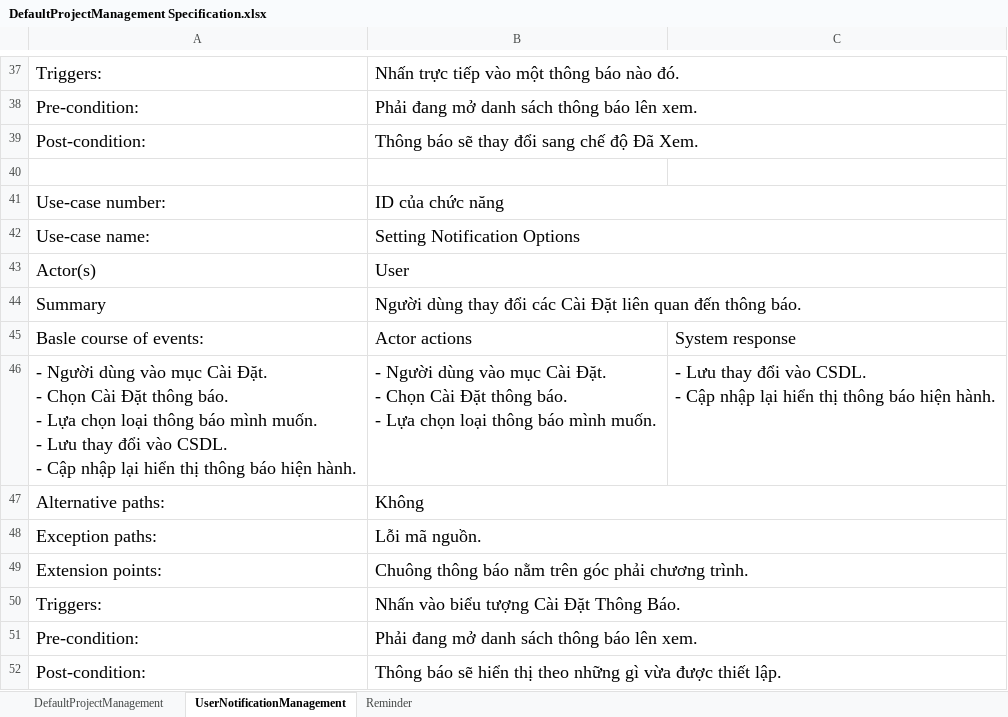
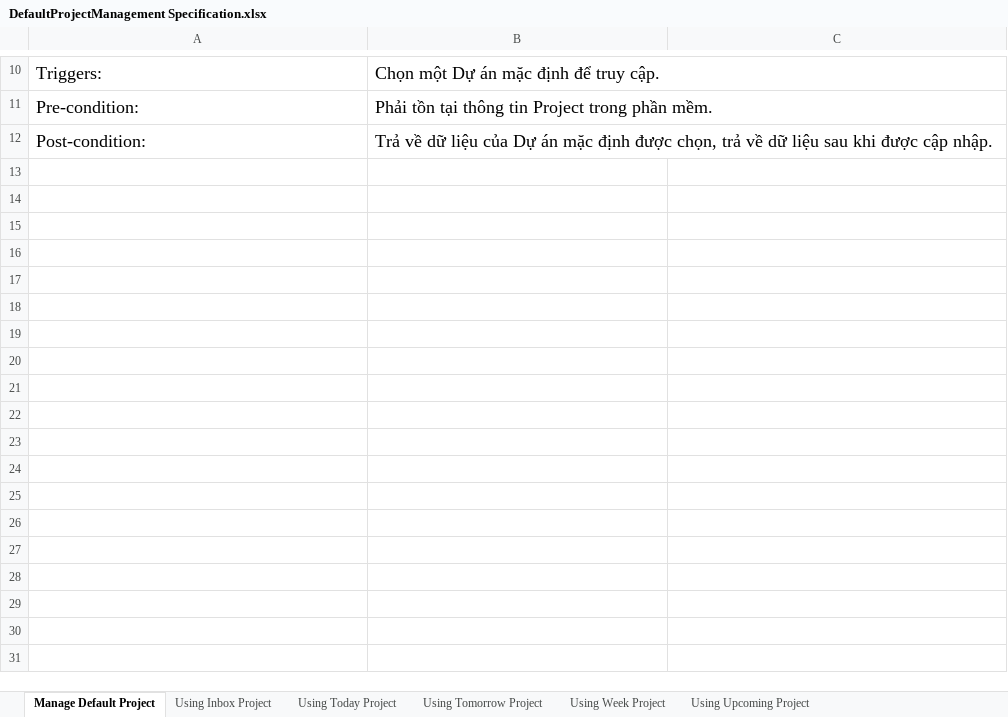
Before and after one commit to Merevoli-DatLuu/To-Do-App, an Excel workbook: ToDoApp-Doc/Document/Diagram/UseCase/DefaultProjectManagement/DefaultProjectManagement Specification.xlsx, sheet Manage Default Project, drawn as a sheet; only a part is shown, gaps mark what is left out; values as stored, in another font and other column widths than the file's, no borders; removed rows and columns are numbered as before the commit, all else as after; ↵ is a line break in a cell; the diff covers the shown part only; the diff names each change by its address in the sheet, - before the commit and + after, or states it on an @@ line.

Commit message:
[TODO-27]-[Modified]: DefaultProjectManagement Specification

```diff
--- a/ToDoApp-Doc/Document/Diagram/UseCase/DefaultProjectManagement/DefaultProjectManagement Specification.xlsx (sheet Manage Default Project)
+++ b/ToDoApp-Doc/Document/Diagram/UseCase/DefaultProjectManagement/DefaultProjectManagement Specification.xlsx (sheet Manage Default Project)
-sheet tab: UserNotificationManagement
+sheet tab: Manage Default Project
-sheet tab: Reminder
+sheet tab: Using Inbox Project
-sheet tab: DefaultProjectManagement
+sheet tab: Using Today Project
+sheet tab: Using Tomorrow Project
+sheet tab: Using Week Project
+sheet tab: Using Upcoming Project
-B10: Nhấn trực tiếp vào một thông báo nào đó.
+B10: Chọn một Dự án mặc định để truy cập.
-B11: Phải đang mở danh sách thông báo lên xem.
+B11: Phải tồn tại thông tin Project trong phần mềm.
-row 39: Post-condition: | Thông báo sẽ thay đổi sang chế độ Đã Xem.
-row 40: (empty)
-row 41: Use-case number: | ID của chức năng
-row 42: Use-case name: | Setting Notification Options
-row 43: Actor(s) | User
-row 44: Summary | Người dùng thay đổi các Cài Đặt liên quan đến thông báo.
-row 45: Basle course of events: | Actor actions | System response
-row 46: - Người dùng vào mục Cài Đặt. ↵ - Chọn Cài Đặt thông báo. ↵ - Lựa chọn loại thông báo mình muốn. ↵ - Lưu thay đổi vào CSDL. ↵ - Cập nhập lại hiển thị thông báo hiện hành. | - Người dùng vào mục Cài Đặt. ↵ - Chọn Cài Đặt thông báo. ↵ - Lựa chọn loại thông báo mình muốn. | - Lưu thay đổi vào CSDL. ↵ - Cập nhập lại hiển thị thông báo hiện hành.
-row 47: Alternative paths: | Không
-row 48: Exception paths: | Lỗi mã nguồn.
-row 49: Extension points: | Chuông thông báo nằm trên góc phải chương trình.
-row 50: Triggers: | Nhấn vào biểu tượng Cài Đặt Thông Báo.
-row 51: Pre-condition: | Phải đang mở danh sách thông báo lên xem.
-B12: Thông báo sẽ hiển thị theo những gì vừa được thiết lập.
+B12: Trả về dữ liệu của Dự án mặc định được chọn, trả về dữ liệu sau khi được cập nhập.
```
Also changed, not shown: 1 added row, 28 removed rows and 4 edited cells elsewhere in this sheet, sheet Using Inbox Project.
